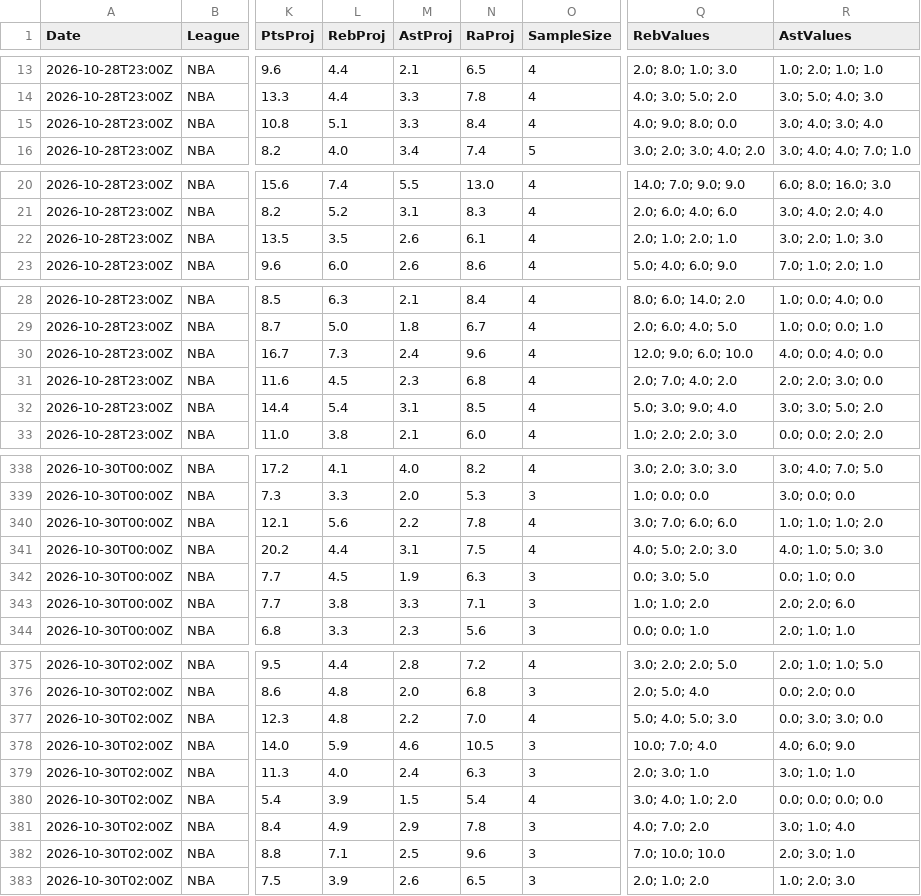
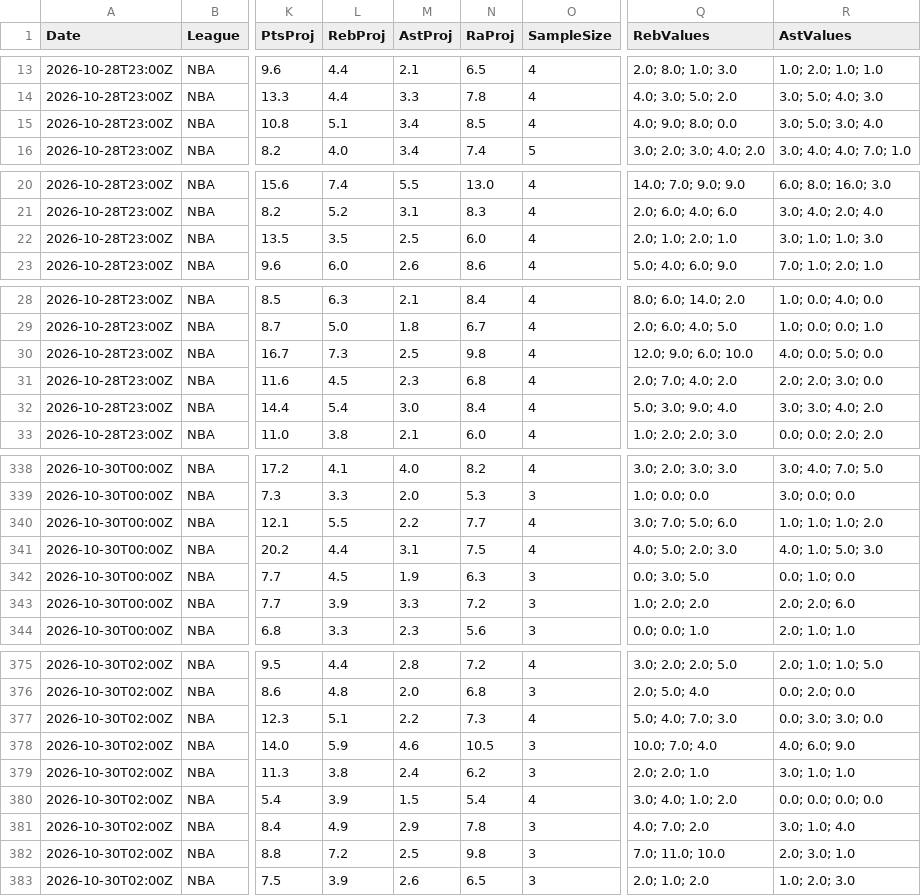
Before and after one commit to niibaboo/SportsIQ, a CSV file: docs/orange-line/orange_line_predictions.csv, drawn as a sheet; only a part is shown, gaps mark what is left out; the diff covers the shown part only; the diff names each change by its address in the sheet, - before the commit and + after, or states it on an @@ line.

```diff
--- a/docs/orange-line/orange_line_predictions.csv
+++ b/docs/orange-line/orange_line_predictions.csv
-M15 (AstProj): 3.3
+M15 (AstProj): 3.4
-N15 (RaProj): 8.4
+N15 (RaProj): 8.5
-R15 (AstValues): 3.0; 4.0; 3.0; 4.0
+R15 (AstValues): 3.0; 5.0; 3.0; 4.0
-M22 (AstProj): 2.6
+M22 (AstProj): 2.5
-N22 (RaProj): 6.1
+N22 (RaProj): 6.0
-R22 (AstValues): 3.0; 2.0; 1.0; 3.0
+R22 (AstValues): 3.0; 1.0; 1.0; 3.0
-M30 (AstProj): 2.4
+M30 (AstProj): 2.5
-N30 (RaProj): 9.6
+N30 (RaProj): 9.8
-R30 (AstValues): 4.0; 0.0; 4.0; 0.0
+R30 (AstValues): 4.0; 0.0; 5.0; 0.0
-M32 (AstProj): 3.1
+M32 (AstProj): 3.0
-N32 (RaProj): 8.5
+N32 (RaProj): 8.4
-R32 (AstValues): 3.0; 3.0; 5.0; 2.0
+R32 (AstValues): 3.0; 3.0; 4.0; 2.0
-L340 (RebProj): 5.6
+L340 (RebProj): 5.5
-N340 (RaProj): 7.8
+N340 (RaProj): 7.7
-Q340 (RebValues): 3.0; 7.0; 6.0; 6.0
+Q340 (RebValues): 3.0; 7.0; 5.0; 6.0
-L343 (RebProj): 3.8
+L343 (RebProj): 3.9
-N343 (RaProj): 7.1
+N343 (RaProj): 7.2
-Q343 (RebValues): 1.0; 1.0; 2.0
+Q343 (RebValues): 1.0; 2.0; 2.0
-L377 (RebProj): 4.8
+L377 (RebProj): 5.1
-N377 (RaProj): 7.0
+N377 (RaProj): 7.3
-Q377 (RebValues): 5.0; 4.0; 5.0; 3.0
+Q377 (RebValues): 5.0; 4.0; 7.0; 3.0
-L379 (RebProj): 4.0
+L379 (RebProj): 3.8
-N379 (RaProj): 6.3
+N379 (RaProj): 6.2
-Q379 (RebValues): 2.0; 3.0; 1.0
+Q379 (RebValues): 2.0; 2.0; 1.0
-L382 (RebProj): 7.1
+L382 (RebProj): 7.2
-N382 (RaProj): 9.6
+N382 (RaProj): 9.8
-Q382 (RebValues): 7.0; 10.0; 10.0
+Q382 (RebValues): 7.0; 11.0; 10.0
```
Also changed, not shown: 15 edited cells elsewhere in this file, 4 other files.
